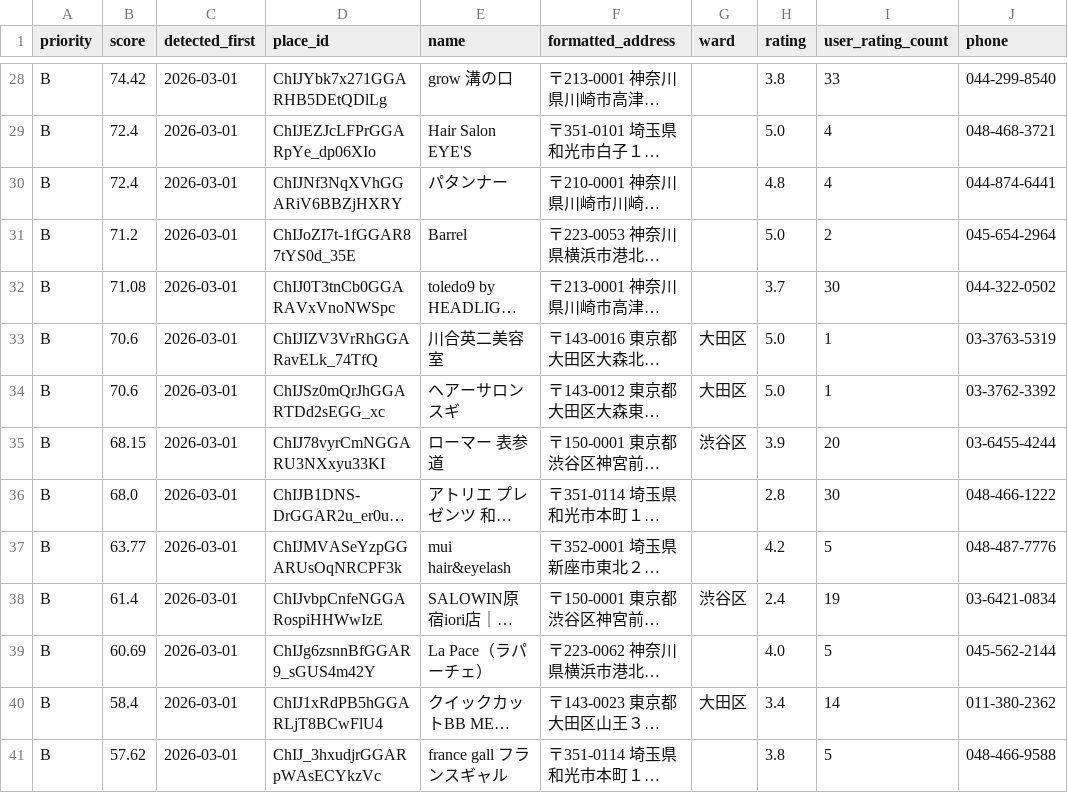
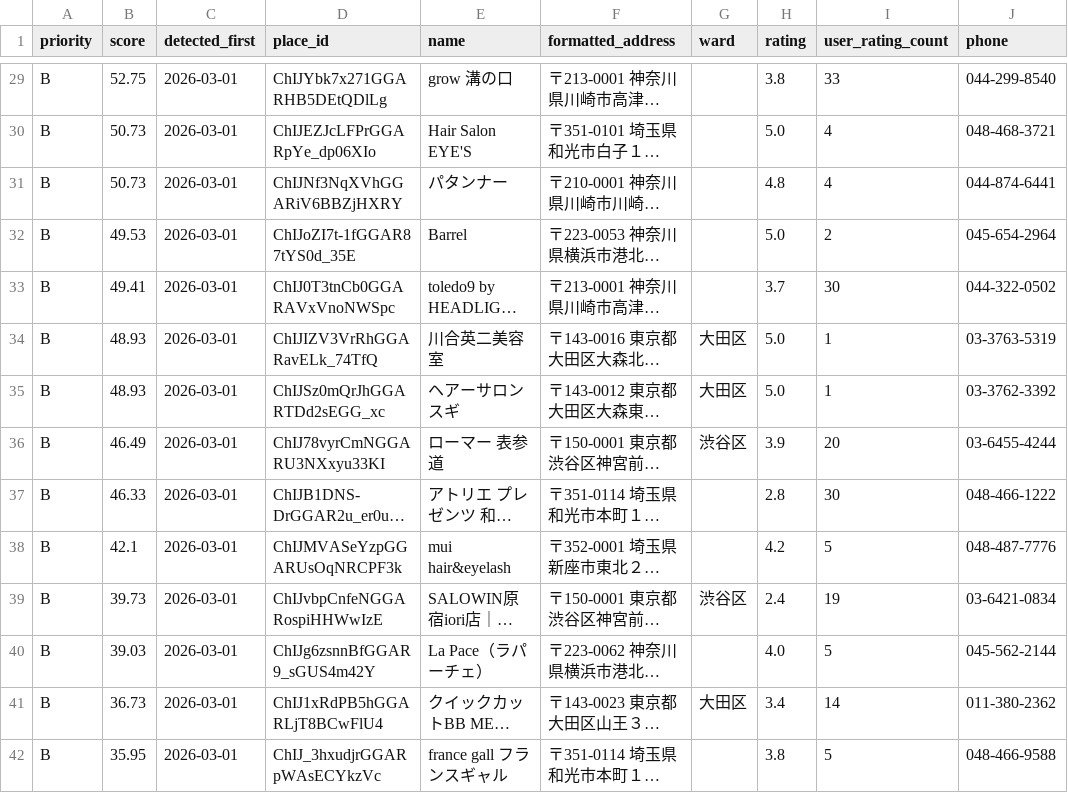
Before and after one commit to morisuke-1031/16_salon, a CSV file: out/monthly/current_leads.csv, drawn as a sheet; only a part is shown, gaps mark what is left out; long unchanged cells end in …; addresses are those after the commit; the diff covers the shown part only; the diff names each change by its address in the sheet, - before the commit and + after, or states it on an @@ line.

```diff
--- a/out/monthly/current_leads.csv
+++ b/out/monthly/current_leads.csv
-B29 (score): 74.42
+B29 (score): 52.75
-B30:B31 (score): 72.4
+B30:B31 (score): 50.73
-B32 (score): 71.2
+B32 (score): 49.53
-B33 (score): 71.08
+B33 (score): 49.41
-B34:B35 (score): 70.6
+B34:B35 (score): 48.93
-B36 (score): 68.15
+B36 (score): 46.49
-B37 (score): 68.0
+B37 (score): 46.33
-B38 (score): 63.77
+B38 (score): 42.1
-B39 (score): 61.4
+B39 (score): 39.73
-B40 (score): 60.69
+B40 (score): 39.03
-B41 (score): 58.4
+B41 (score): 36.73
-B42 (score): 57.62
+B42 (score): 35.95
```
Also changed, not shown: 1 added row and 40 edited cells elsewhere in this file, 1 other file.
